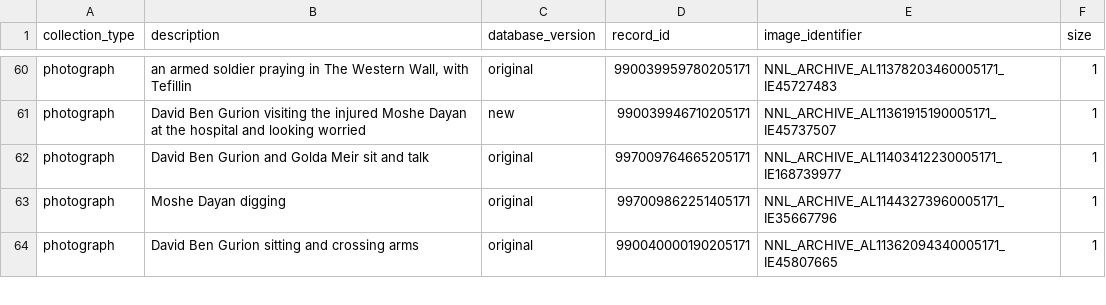
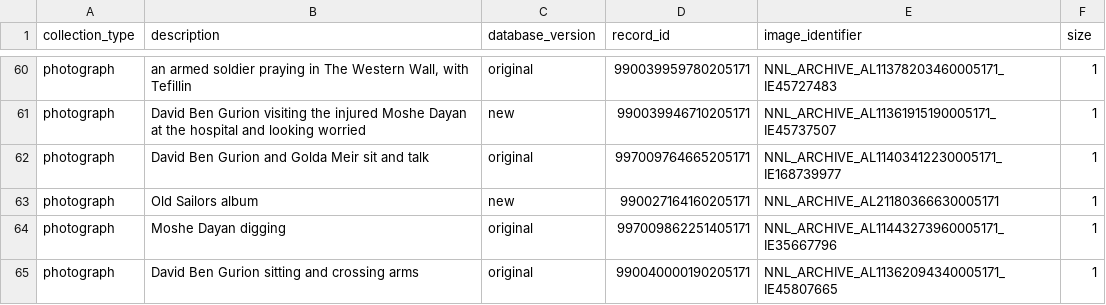
Before and after one commit to elad619/visual-search-engine-contest, a CSV file: data/images/metadata/images_metadata.csv, drawn as a sheet; only a part is shown, gaps mark what is left out.

```diff
--- a/data/images/metadata/images_metadata.csv
+++ b/data/images/metadata/images_metadata.csv
@@ -62,2 +62,3 @@ photograph,David Ben Gurion visiting the injured Moshe Dayan at the hospital and
 photograph,David Ben Gurion and Golda Meir sit and talk,original,997009764665205171,NNL_ARCHIVE_AL11403412230005171_IE168739977,1
+photograph, Old Sailors album,new,990027164160205171,NNL_ARCHIVE_AL21180366630005171,1
 photograph,Moshe Dayan digging,original,997009862251405171,NNL_ARCHIVE_AL11443273960005171_IE35667796,1
```
Also changed, not shown: data/features/photo_ids.csv, 2 other files.
